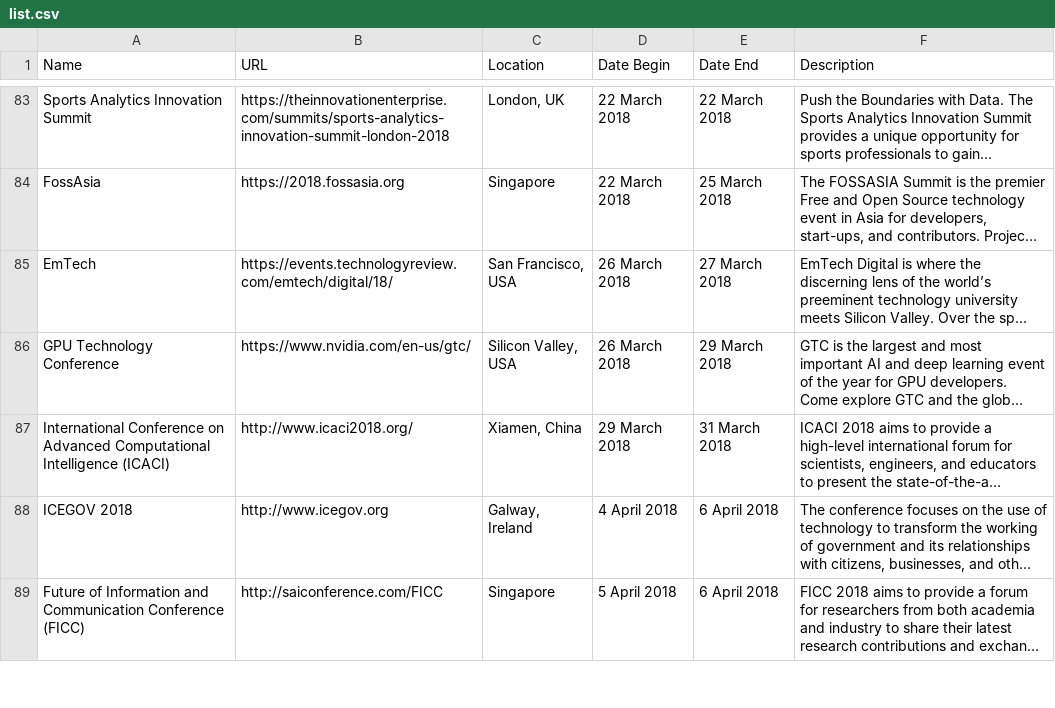
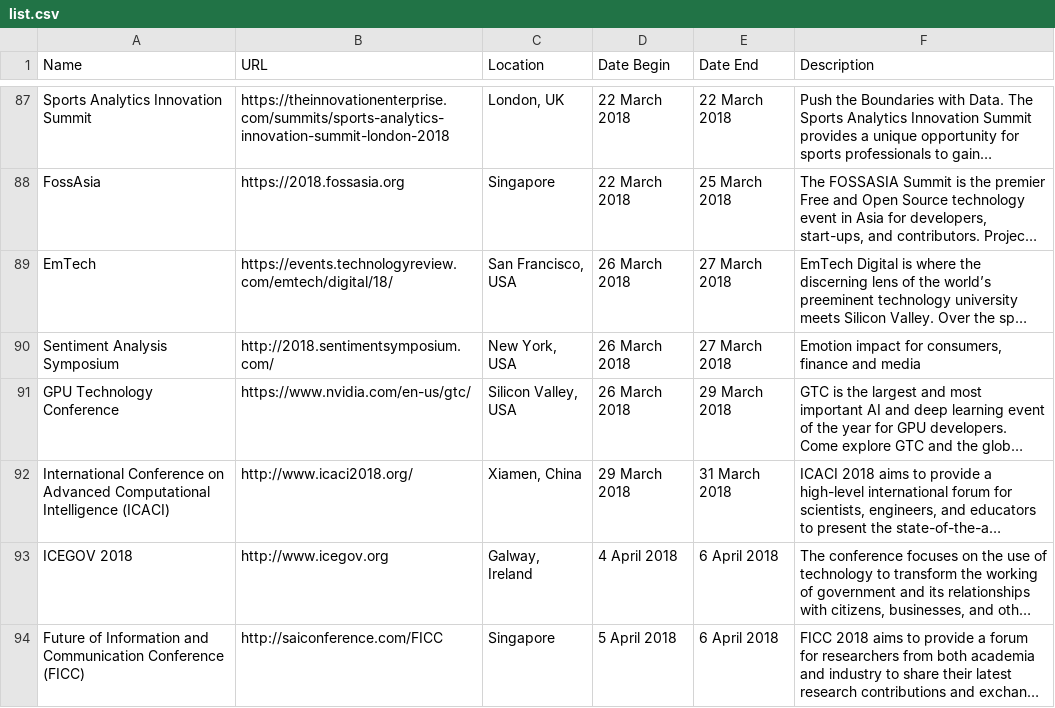
Before and after one commit to CorpGlory/dataconfs, a CSV file: list.csv, drawn as a sheet; only a part is shown, gaps mark what is left out; long unchanged cells end in …; the diff covers the shown part only; the diff names each change by its address in the sheet, - before the commit and + after, or states it on an @@ line.

```diff
--- a/list.csv
+++ b/list.csv
+row 90: Sentiment Analysis Symposium | http://2018.sentimentsymposium.com/ | New York, USA | 26 March 2018 | 27 March 2018 | Emotion impact for consumers, finance and media
```
Also changed, not shown: 20 added rows and 7 removed rows elsewhere in this file, 1 other file.
